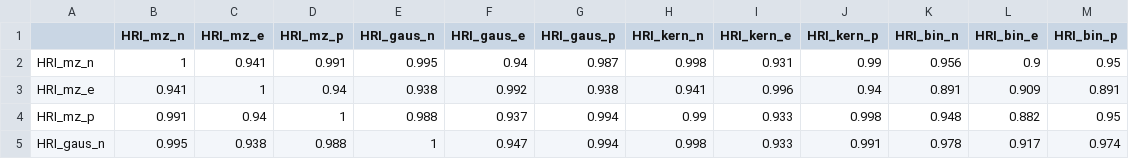
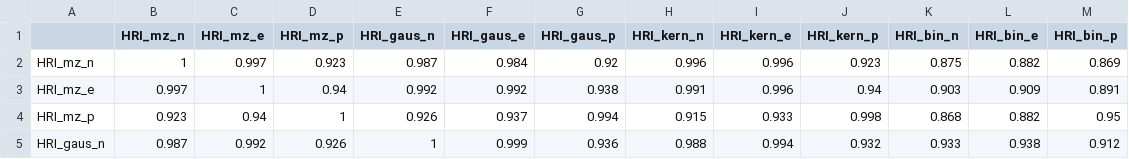
Before and after one commit to kcredit/health-rating-index, a CSV file: output/hri_correlation_matrix.csv, drawn as a sheet; only a part is shown; the diff covers the shown part only.

```diff
--- a/output/hri_correlation_matrix.csv
+++ b/output/hri_correlation_matrix.csv
@@ -1,5 +1,5 @@
 "","HRI_mz_n","HRI_mz_e","HRI_mz_p","HRI_gaus_n","HRI_gaus_e","HRI_gaus_p","HRI_kern_n","HRI_kern_e","HRI_kern_p","HRI_bin_n","HRI_bin_e","HRI_bin_p"
-"HRI_mz_n",1,0.941,0.991,0.995,0.94,0.987,0.998,0.931,0.99,0.956,0.9,0.95
-"HRI_mz_e",0.941,1,0.94,0.938,0.992,0.938,0.941,0.996,0.94,0.891,0.909,0.891
-"HRI_mz_p",0.991,0.94,1,0.988,0.937,0.994,0.99,0.933,0.998,0.948,0.882,0.95
-"HRI_gaus_n",0.995,0.938,0.988,1,0.947,0.994,0.998,0.933,0.991,0.978,0.917,0.974
+"HRI_mz_n",1,0.997,0.923,0.987,0.984,0.92,0.996,0.996,0.923,0.875,0.882,0.869
+"HRI_mz_e",0.997,1,0.94,0.992,0.992,0.938,0.991,0.996,0.94,0.903,0.909,0.891
+"HRI_mz_p",0.923,0.94,1,0.926,0.937,0.994,0.915,0.933,0.998,0.868,0.882,0.95
+"HRI_gaus_n",0.987,0.992,0.926,1,0.999,0.936,0.988,0.994,0.932,0.933,0.938,0.912
```
Also changed, not shown: 46 edited cells elsewhere in this file, 3 other files.
